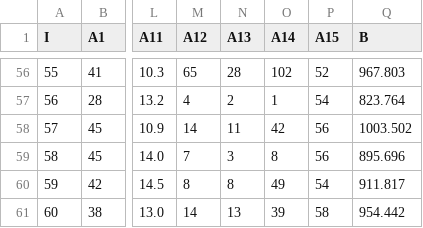
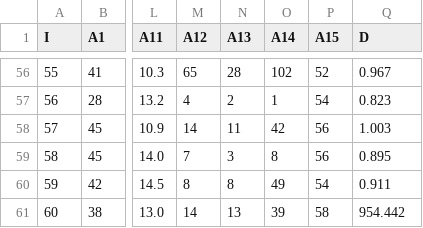
Before and after one commit to bluebibi/python-for-data-analysis, a CSV file: data_science/death_rate.csv, drawn as a sheet; only a part is shown, gaps mark what is left out; the diff covers the shown part only; the diff names each change by its address in the sheet, - before the commit and + after, or states it on an @@ line.

```diff
--- a/data_science/death_rate.csv
+++ b/data_science/death_rate.csv
-Q1: B
+Q1: D
-Q56 (D): 967.803
+Q56 (D): 0.967
-Q57 (D): 823.764
+Q57 (D): 0.823
-Q58 (D): 1003.502
+Q58 (D): 1.003
-Q59 (D): 895.696
+Q59 (D): 0.895
-Q60 (D): 911.817
+Q60 (D): 0.911
```
Also changed, not shown: 54 edited cells elsewhere in this file, 2 other files.
